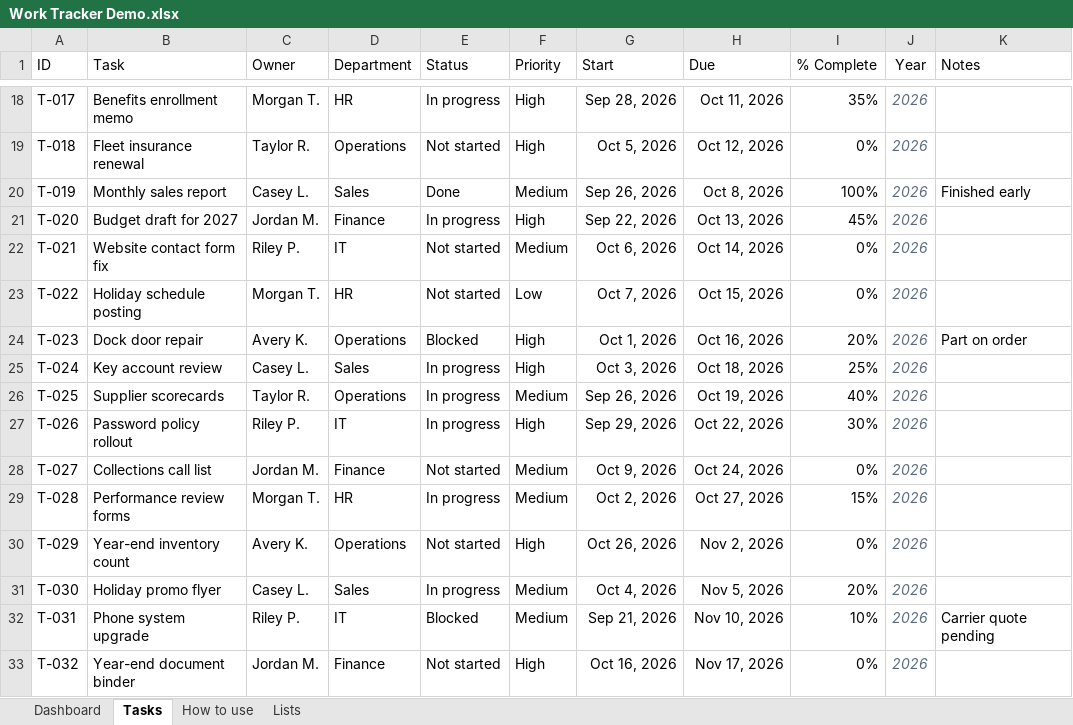
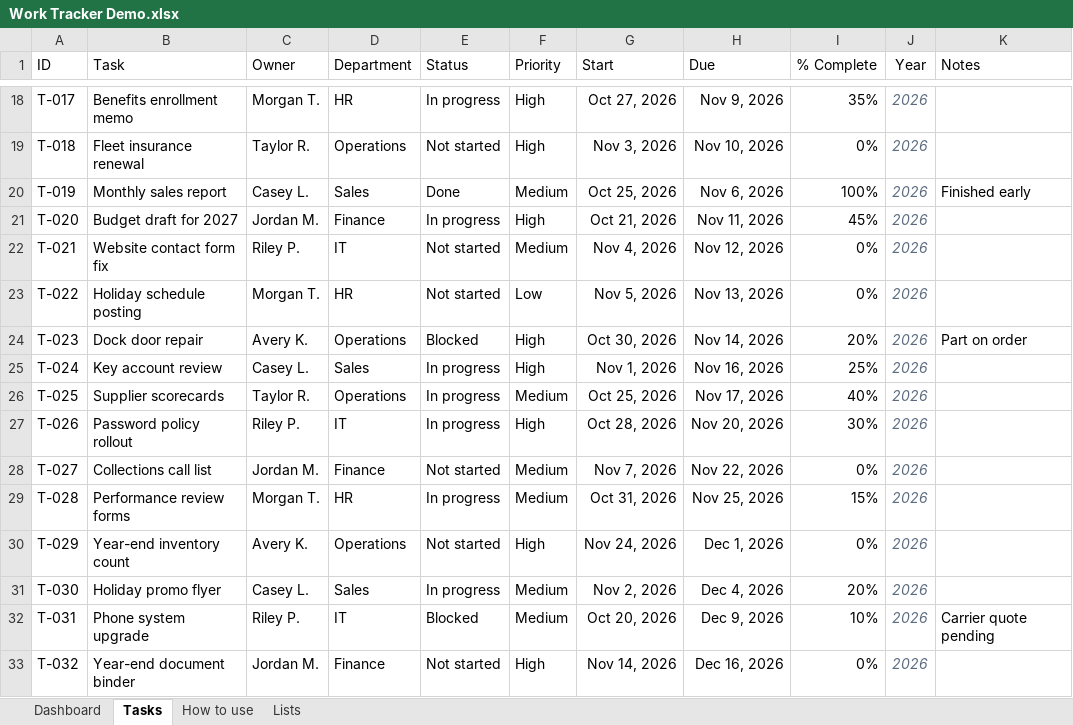
Before and after one commit to AZG-Engineering/azg-portfolio-excel-work-tracker, an Excel workbook: Work Tracker Demo.xlsx, sheet Tasks, drawn as a sheet; only a part is shown, gaps mark what is left out; values as stored, in another font and other column widths than the file's, no borders; conditional formats and table styles not drawn; the diff covers the shown part only; the diff names each change by its address in the sheet, - before the commit and + after, or states it on an @@ line.

```diff
--- a/Work Tracker Demo.xlsx (sheet Tasks)
+++ b/Work Tracker Demo.xlsx (sheet Tasks)
-G18 (Start): Sep 28, 2026
+G18 (Start): Oct 27, 2026
-H18 (Due): Oct 11, 2026
+H18 (Due): Nov 9, 2026
-G19 (Start): Oct 5, 2026
+G19 (Start): Nov 3, 2026
-H19 (Due): Oct 12, 2026
+H19 (Due): Nov 10, 2026
-G20 (Start): Sep 26, 2026
+G20 (Start): Oct 25, 2026
-H20 (Due): Oct 8, 2026
+H20 (Due): Nov 6, 2026
-G21 (Start): Sep 22, 2026
+G21 (Start): Oct 21, 2026
-H21 (Due): Oct 13, 2026
+H21 (Due): Nov 11, 2026
-G22 (Start): Oct 6, 2026
+G22 (Start): Nov 4, 2026
-H22 (Due): Oct 14, 2026
+H22 (Due): Nov 12, 2026
-G23 (Start): Oct 7, 2026
+G23 (Start): Nov 5, 2026
-H23 (Due): Oct 15, 2026
+H23 (Due): Nov 13, 2026
-G24 (Start): Oct 1, 2026
+G24 (Start): Oct 30, 2026
-H24 (Due): Oct 16, 2026
+H24 (Due): Nov 14, 2026
-G25 (Start): Oct 3, 2026
+G25 (Start): Nov 1, 2026
-H25 (Due): Oct 18, 2026
+H25 (Due): Nov 16, 2026
-G26 (Start): Sep 26, 2026
+G26 (Start): Oct 25, 2026
-H26 (Due): Oct 19, 2026
+H26 (Due): Nov 17, 2026
-G27 (Start): Sep 29, 2026
+G27 (Start): Oct 28, 2026
-H27 (Due): Oct 22, 2026
+H27 (Due): Nov 20, 2026
-G28 (Start): Oct 9, 2026
+G28 (Start): Nov 7, 2026
-H28 (Due): Oct 24, 2026
+H28 (Due): Nov 22, 2026
-G29 (Start): Oct 2, 2026
+G29 (Start): Oct 31, 2026
-H29 (Due): Oct 27, 2026
+H29 (Due): Nov 25, 2026
-G30 (Start): Oct 26, 2026
+G30 (Start): Nov 24, 2026
-H30 (Due): Nov 2, 2026
+H30 (Due): Dec 1, 2026
-G31 (Start): Oct 4, 2026
+G31 (Start): Nov 2, 2026
-H31 (Due): Nov 5, 2026
+H31 (Due): Dec 4, 2026
-G32 (Start): Sep 21, 2026
+G32 (Start): Oct 20, 2026
-H32 (Due): Nov 10, 2026
+H32 (Due): Dec 9, 2026
-G33 (Start): Oct 16, 2026
+G33 (Start): Nov 14, 2026
-H33 (Due): Nov 17, 2026
+H33 (Due): Dec 16, 2026
```
Also changed, not shown: 52 edited cells elsewhere in this sheet, sheet Dashboard, sheet Lists, sheet How to use, deliverable/Work Tracker Demo.xlsx, 4 other files.
